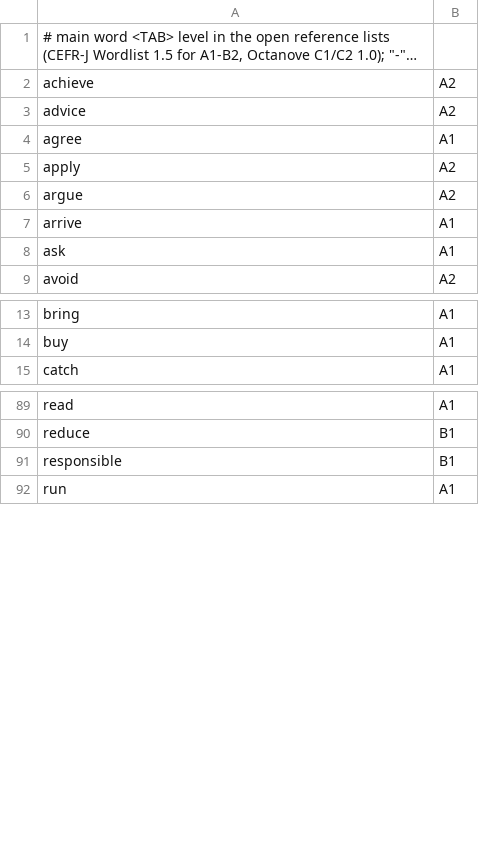
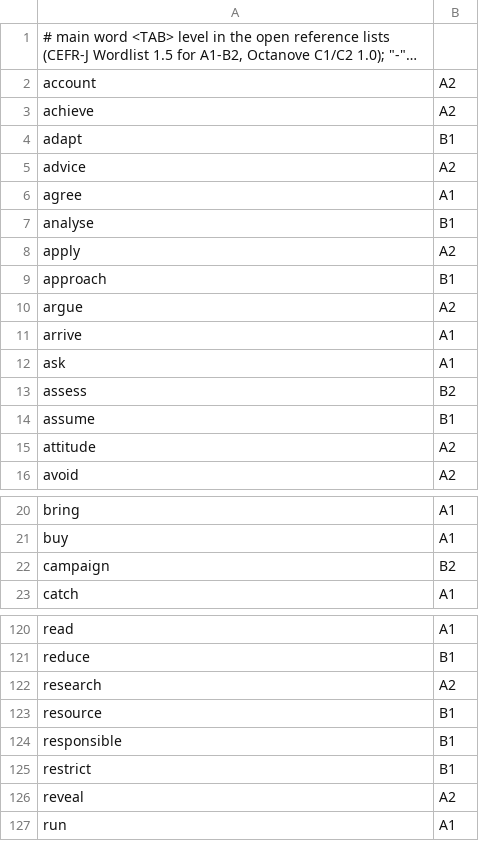
Before and after one commit to 8yjbxg5tw9-source/sss, a TSV file: source/reference_levels.tsv, drawn as a sheet; only a part is shown, gaps mark what is left out; long unchanged cells end in …; the diff covers the shown part only; the diff names each change by its address in the sheet, - before the commit and + after, or states it on an @@ line.

```diff
--- a/source/reference_levels.tsv
+++ b/source/reference_levels.tsv
+row 2: account | A2
+row 4: adapt | B1
+row 7: analyse | B1
+row 9: approach | B1
+row 13: assess | B2
+row 14: assume | B1
+row 15: attitude | A2
+row 22: campaign | B2
+row 122: research | A2
+row 123: resource | B1
+row 125: restrict | B1
+row 126: reveal | A2
```
Also changed, not shown: 28 added rows elsewhere in this file, 19 other files.
